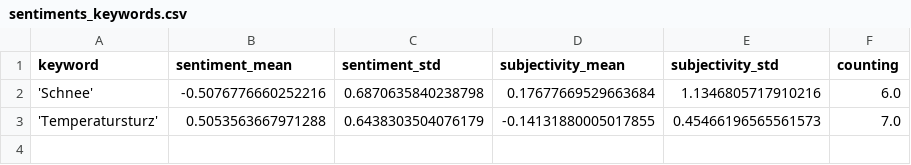
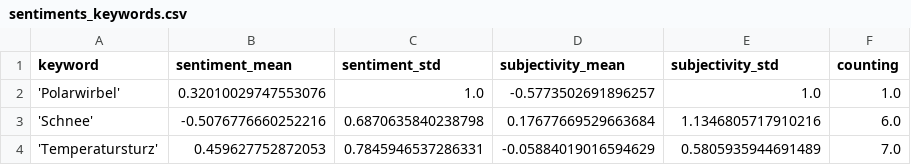
Before and after one commit to annajungfleischnews/coldIsComing, a CSV file: csv/sentiments_keywords.csv, drawn as a sheet.

```diff
--- a/csv/sentiments_keywords.csv
+++ b/csv/sentiments_keywords.csv
@@ -1,3 +1,4 @@
 keyword,sentiment_mean,sentiment_std,subjectivity_mean,subjectivity_std,counting
+'Polarwirbel',0.32010029747553076,1.0,-0.5773502691896257,1.0,1.0
 'Schnee',-0.5076776660252216,0.6870635840238798,0.17677669529663684,1.1346805717910216,6.0
-'Temperatursturz',0.5053563667971288,0.6438303504076179,-0.14131880005017855,0.45466196565561573,7.0
+'Temperatursturz',0.459627752872053,0.7845946537286331,-0.05884019016594629,0.5805935944691489,7.0
```
Also changed, not shown: csv/sentiments_days.csv, csv/sentiments_locations.csv, 4 other files.
